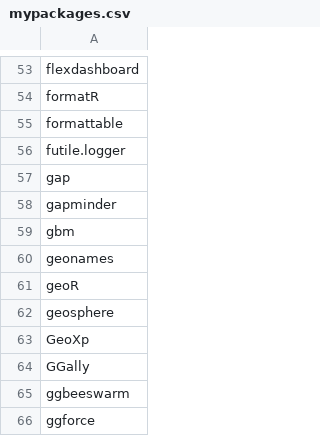
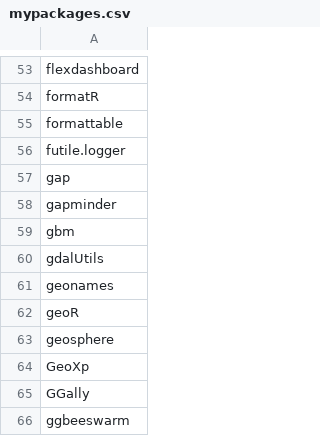
Before and after one commit to verajosemanuel/tidyviz, a CSV file: mypackages.csv, drawn as a sheet; only a part is shown, gaps mark what is left out; the shorter side is filled out with more unchanged rows; the diff names each change by its address in the sheet, - before the commit and + after, or states it on an @@ line.

Commit message:
gdalUtils

```diff
--- a/mypackages.csv
+++ b/mypackages.csv
+row 60: gdalUtils
```
Also changed, not shown: 1 other file.
